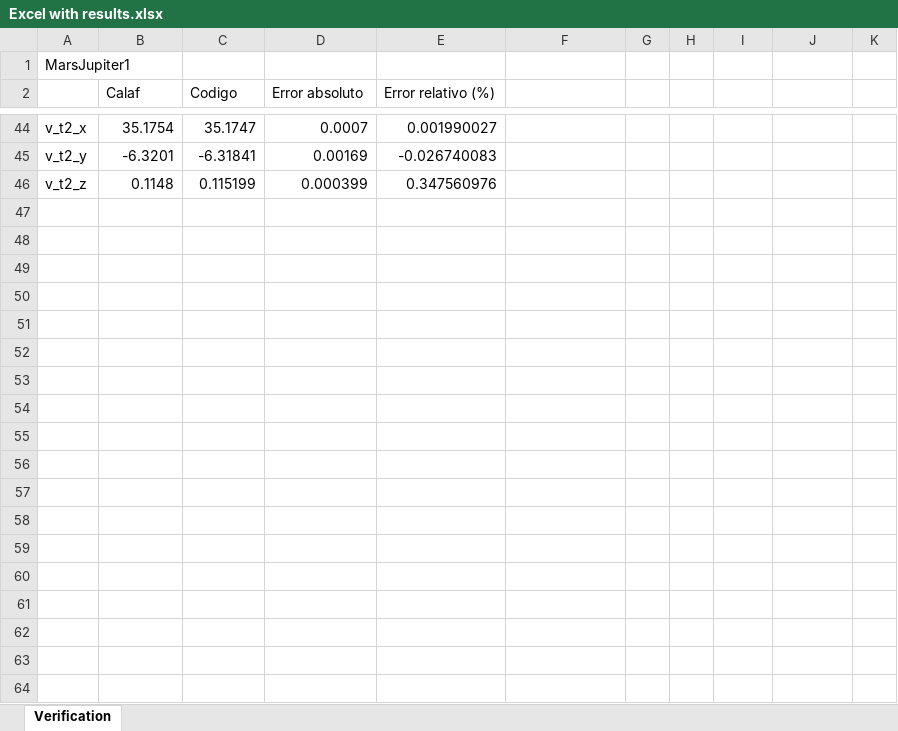
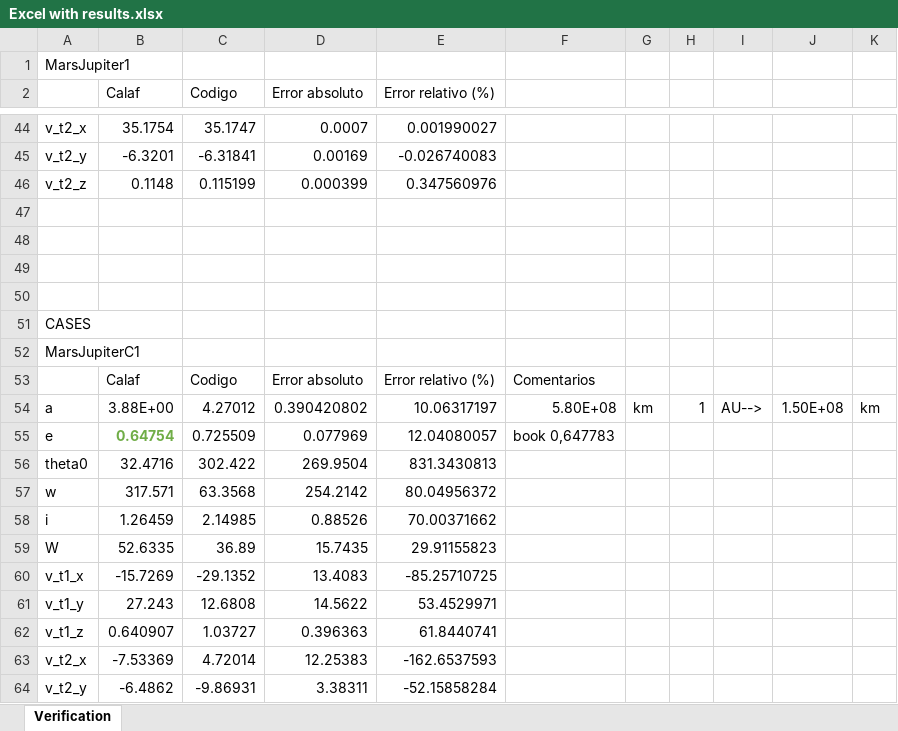
Before and after one commit to AstroProjects/orbitalMechanics, an Excel workbook: Others/Excel with results.xlsx, sheet Verification, drawn as a sheet; only a part is shown, gaps mark what is left out; values as stored, in another font and other column widths than the file's, no borders; the diff covers the shown part only; the diff names each change by its address in the sheet, - before the commit and + after, or states it on an @@ line.

Commit message:
update results

```diff
--- a/Others/Excel with results.xlsx (sheet Verification)
+++ b/Others/Excel with results.xlsx (sheet Verification)
+row 47: (empty)
+row 48: (empty)
+row 49: (empty)
+row 50: (empty)
+row 51: CASES
+row 52: MarsJupiterC1
+row 53:  | Calaf | Codigo | Error absoluto | Error relativo (%) | Comentarios
+row 54: a | 3.88E+00 | 4.27012 | 0.390420802 | 10.06317197 | 5.80E+08 | km | 1 | AU--> | 1.50E+08 | km
+row 55: e | 0.64754 | 0.725509 | 0.077969 | 12.04080057 | book 0,647783
+row 56: theta0 | 32.4716 | 302.422 | 269.9504 | 831.3430813
+row 57: w | 317.571 | 63.3568 | 254.2142 | 80.04956372
+row 58: i | 1.26459 | 2.14985 | 0.88526 | 70.00371662
+row 59: W | 52.6335 | 36.89 | 15.7435 | 29.91155823
+row 60: v_t1_x | -15.7269 | -29.1352 | 13.4083 | -85.25710725
+row 61: v_t1_y | 27.243 | 12.6808 | 14.5622 | 53.4529971
+row 62: v_t1_z | 0.640907 | 1.03727 | 0.396363 | 61.8440741
+row 63: v_t2_x | -7.53369 | 4.72014 | 12.25383 | -162.6537593
+row 64: v_t2_y | -6.4862 | -9.86931 | 3.38311 | -52.15858284
```
Also changed, not shown: 16 added rows elsewhere in this sheet, 23 other files.
